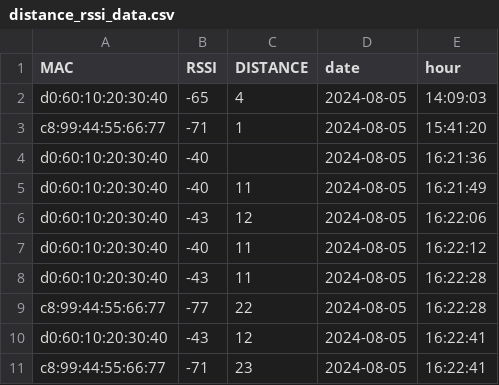
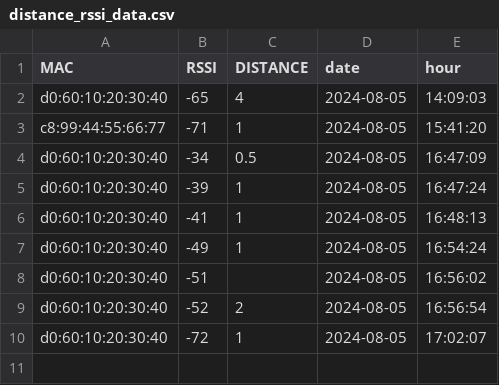
Before and after one commit to mjadiahmed/beaconRangingApp, a CSV file: distance_rssi_data.csv, drawn as a sheet.

```diff
--- a/distance_rssi_data.csv
+++ b/distance_rssi_data.csv
@@ -3,9 +3,8 @@ d0:60:10:20:30:40,-65,4,2024-08-05,14:09:03
 c8:99:44:55:66:77,-71,1,2024-08-05,15:41:20
-d0:60:10:20:30:40,-40,,2024-08-05,16:21:36
-d0:60:10:20:30:40,-40,11,2024-08-05,16:21:49
-d0:60:10:20:30:40,-43,12,2024-08-05,16:22:06
-d0:60:10:20:30:40,-40,11,2024-08-05,16:22:12
-d0:60:10:20:30:40,-43,11,2024-08-05,16:22:28
-c8:99:44:55:66:77,-77,22,2024-08-05,16:22:28
-d0:60:10:20:30:40,-43,12,2024-08-05,16:22:41
-c8:99:44:55:66:77,-71,23,2024-08-05,16:22:41
+d0:60:10:20:30:40,-34,0.5,2024-08-05,16:47:09
+d0:60:10:20:30:40,-39,1,2024-08-05,16:47:24
+d0:60:10:20:30:40,-41,1,2024-08-05,16:48:13
+d0:60:10:20:30:40,-49,1,2024-08-05,16:54:24
+d0:60:10:20:30:40,-51,,2024-08-05,16:56:02
+d0:60:10:20:30:40,-52,2,2024-08-05,16:56:54
+d0:60:10:20:30:40,-72,1,2024-08-05,17:02:07
```
Also changed, not shown: 2 other files.
